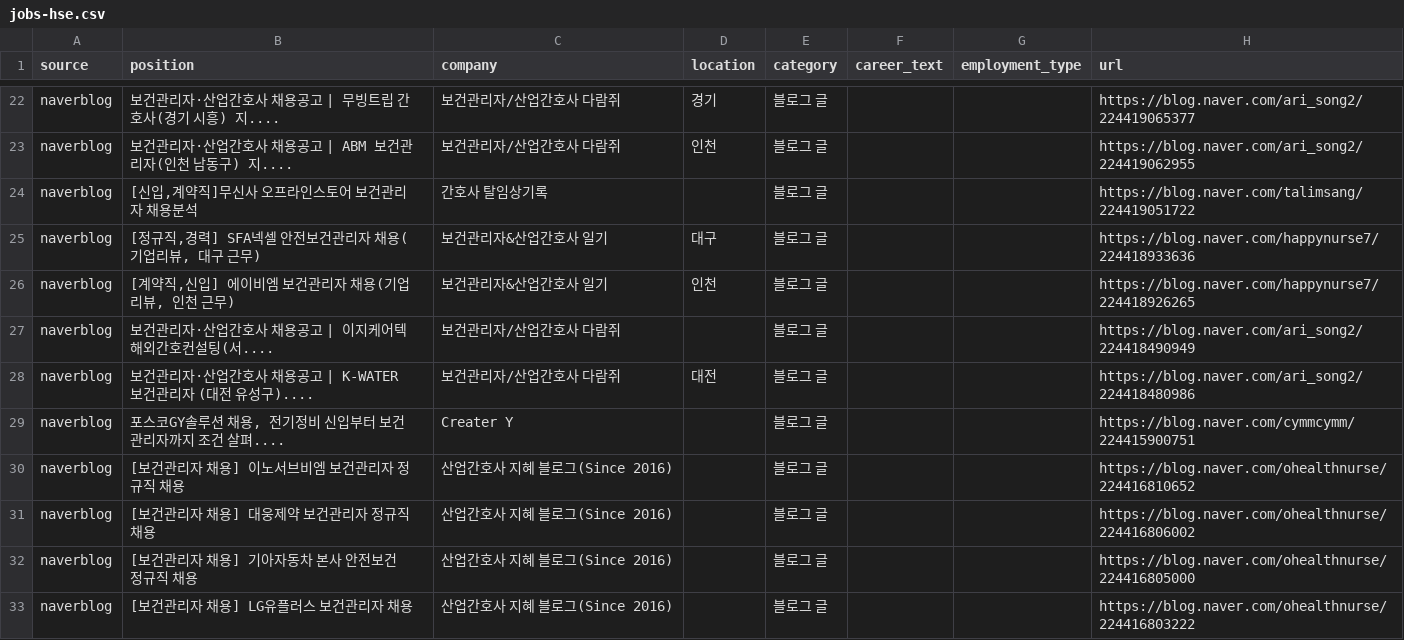
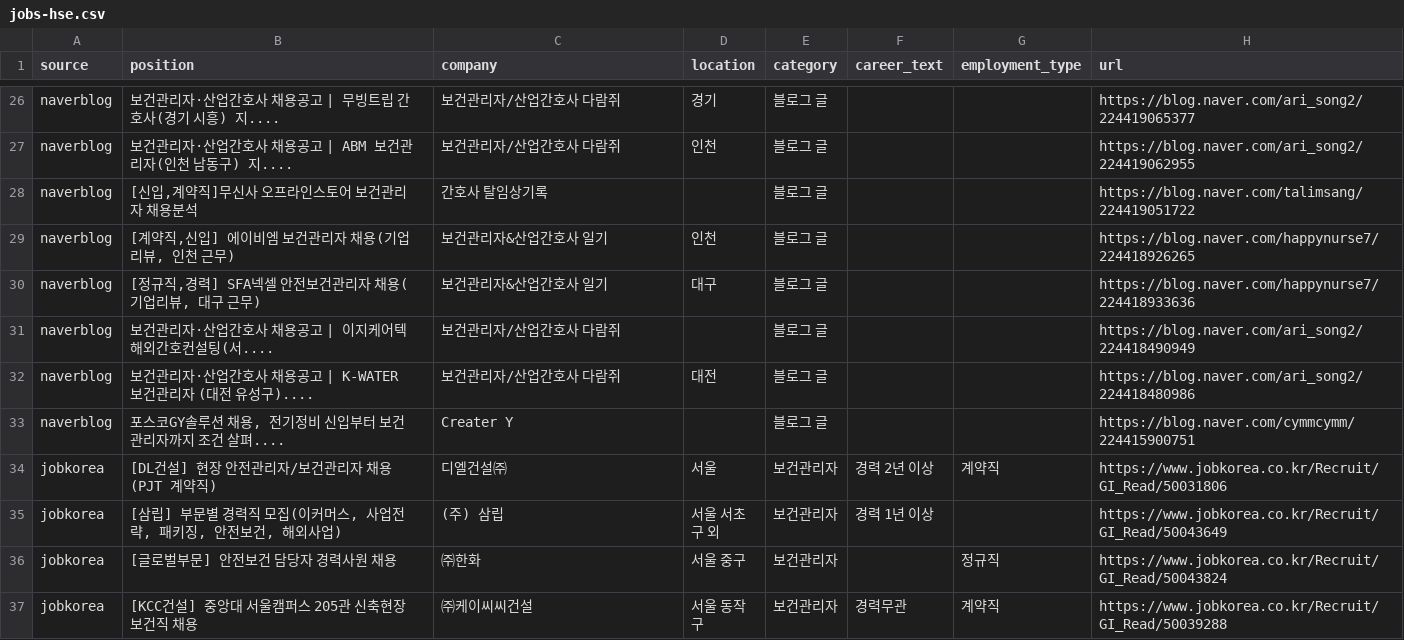
Before and after one commit to JDDongSiu/wanted-jobs, a CSV file: jobs-hse.csv, drawn as a sheet; only a part is shown, gaps mark what is left out; the shorter side is filled out with more unchanged rows; the diff covers the shown part only.

Commit message:
chore: update job data (local)

```diff
--- a/jobs-hse.csv
+++ b/jobs-hse.csv
@@ -24,4 +28,4 @@ naverblog,보건관리자·산업간호사 채용공고 | ABM 보건관리자(
 naverblog,"[신입,계약직]무신사 오프라인스토어 보건관리자 채용분석",간호사 탈임상기록,,블로그 글,,,https://blog.naver.com/talimsang/224419051722
+naverblog,"[계약직,신입] 에이비엠 보건관리자 채용(기업리뷰, 인천 근무)",보건관리자&산업간호사 일기,인천,블로그 글,,,https://blog.naver.com/happynurse7/224418926265
 naverblog,"[정규직,경력] SFA넥셀 안전보건관리자 채용(기업리뷰, 대구 근무)",보건관리자&산업간호사 일기,대구,블로그 글,,,https://blog.naver.com/happynurse7/224418933636
-naverblog,"[계약직,신입] 에이비엠 보건관리자 채용(기업리뷰, 인천 근무)",보건관리자&산업간호사 일기,인천,블로그 글,,,https://blog.naver.com/happynurse7/224418926265
 naverblog,보건관리자·산업간호사 채용공고 | 이지케어텍 해외간호컨설팅(서....,보건관리자/산업간호사 다람쥐,,블로그 글,,,https://blog.naver.com/ari_song2/224418490949
@@ -29,5 +33 @@ naverblog,보건관리자·산업간호사 채용공고 | K-WATER 보건관리
 naverblog,"포스코GY솔루션 채용, 전기정비 신입부터 보건관리자까지 조건 살펴....",Creater Y,,블로그 글,,,https://blog.naver.com/cymmcymm/224415900751
-naverblog,[보건관리자 채용]  이노서브비엠  보건관리자 정규직 채용,산업간호사 지혜 블로그(Since 2016),,블로그 글,,,https://blog.naver.com/ohealthnurse/224416810652
-naverblog,[보건관리자 채용] 대웅제약 보건관리자 정규직 채용,산업간호사 지혜 블로그(Since 2016),,블로그 글,,,https://blog.naver.com/ohealthnurse/224416806002
-naverblog,[보건관리자 채용] 기아자동차 본사 안전보건 정규직 채용,산업간호사 지혜 블로그(Since 2016),,블로그 글,,,https://blog.naver.com/ohealthnurse/224416805000
-naverblog,[보건관리자 채용] LG유플러스 보건관리자 채용,산업간호사 지혜 블로그(Since 2016),,블로그 글,,,https://blog.naver.com/ohealthnurse/224416803222
```
Also changed, not shown: 6 added rows and 13 removed rows elsewhere in this file, jobs.csv, 2 other files.
